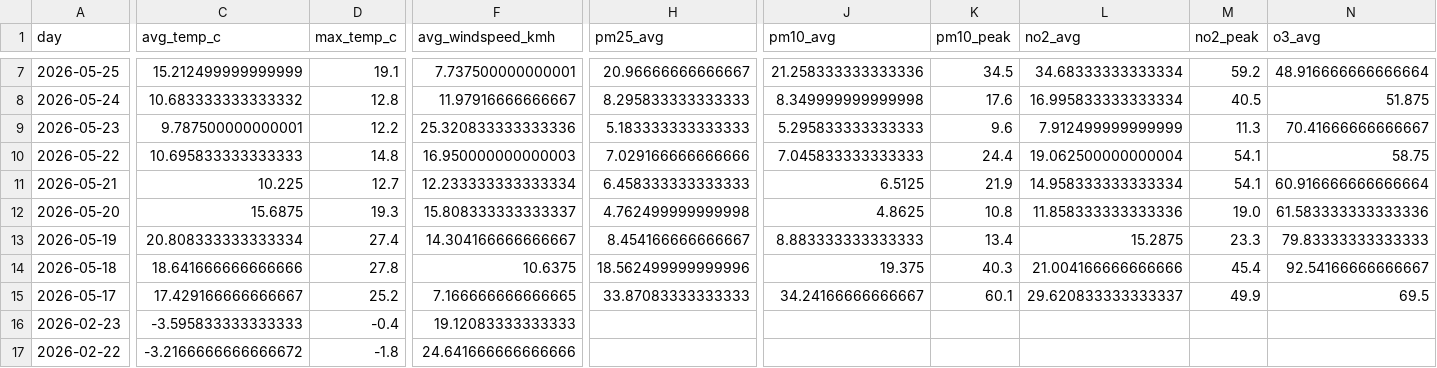
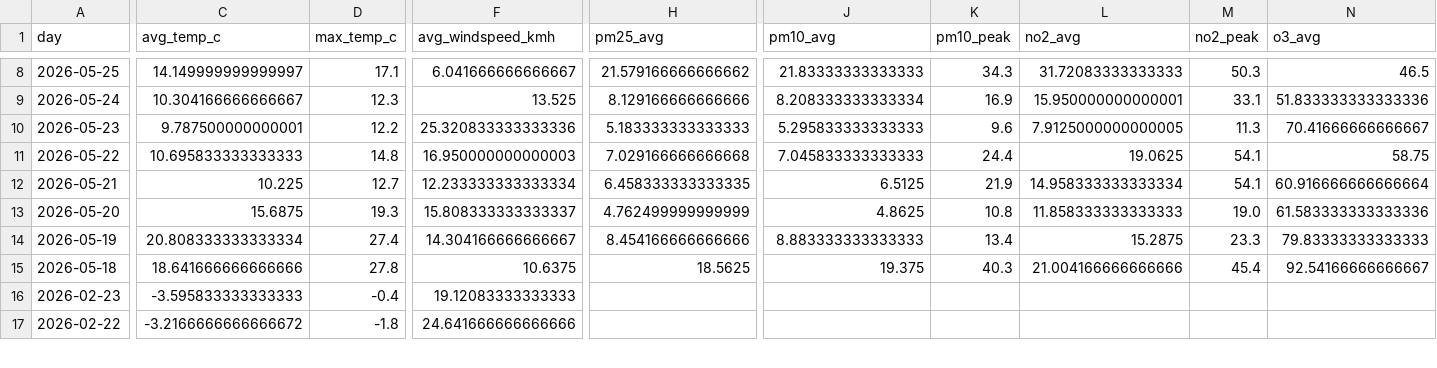
Before and after one commit to Data-Netrunner/City-Conditions-ETL-Pipeline, a CSV file: reports/latest_kpis.csv, drawn as a sheet; only a part is shown, gaps mark what is left out; removed rows and columns are numbered as before the commit, all else as after; rows hold the shown columns only; the diff covers the shown part only; the diff names each change by its address in the sheet, - before the commit and + after, or states it on an @@ line.

```diff
--- a/reports/latest_kpis.csv
+++ b/reports/latest_kpis.csv
-C8 (avg_temp_c): 15.212499999999999
+C8 (avg_temp_c): 14.149999999999997
-D8 (max_temp_c): 19.1
+D8 (max_temp_c): 17.1
-F8 (avg_windspeed_kmh): 7.737500000000001
+F8 (avg_windspeed_kmh): 6.041666666666667
-H8 (pm25_avg): 20.96666666666667
+H8 (pm25_avg): 21.579166666666662
-J8 (pm10_avg): 21.258333333333336
+J8 (pm10_avg): 21.83333333333333
-K8 (pm10_peak): 34.5
+K8 (pm10_peak): 34.3
-L8 (no2_avg): 34.68333333333334
+L8 (no2_avg): 31.72083333333333
-M8 (no2_peak): 59.2
+M8 (no2_peak): 50.3
-N8 (o3_avg): 48.916666666666664
+N8 (o3_avg): 46.5
-C9 (avg_temp_c): 10.683333333333332
+C9 (avg_temp_c): 10.304166666666667
-D9 (max_temp_c): 12.8
+D9 (max_temp_c): 12.3
-F9 (avg_windspeed_kmh): 11.97916666666667
+F9 (avg_windspeed_kmh): 13.525
-H9 (pm25_avg): 8.295833333333333
+H9 (pm25_avg): 8.129166666666666
-J9 (pm10_avg): 8.349999999999998
+J9 (pm10_avg): 8.208333333333334
-K9 (pm10_peak): 17.6
+K9 (pm10_peak): 16.9
-L9 (no2_avg): 16.995833333333334
+L9 (no2_avg): 15.950000000000001
-M9 (no2_peak): 40.5
+M9 (no2_peak): 33.1
-N9 (o3_avg): 51.875
+N9 (o3_avg): 51.833333333333336
-L10 (no2_avg): 7.912499999999999
+L10 (no2_avg): 7.9125000000000005
-H11 (pm25_avg): 7.029166666666666
+H11 (pm25_avg): 7.029166666666668
-L11 (no2_avg): 19.062500000000004
+L11 (no2_avg): 19.0625
-H12 (pm25_avg): 6.458333333333333
+H12 (pm25_avg): 6.458333333333335
-H13 (pm25_avg): 4.762499999999998
+H13 (pm25_avg): 4.762499999999999
-L13 (no2_avg): 11.858333333333336
+L13 (no2_avg): 11.858333333333333
-H14 (pm25_avg): 8.454166666666667
+H14 (pm25_avg): 8.454166666666666
-H15 (pm25_avg): 18.562499999999996
+H15 (pm25_avg): 18.5625
-row 15: 2026-05-17 | 17.429166666666667 | 25.2 | 7.166666666666665 | 33.87083333333333 | 34.24166666666667 | 60.1 | 29.620833333333337 | 49.9 | 69.5
```
Also changed, not shown: 1 added row and 58 edited cells elsewhere in this file, reports/run_log.csv, 4 other files.
